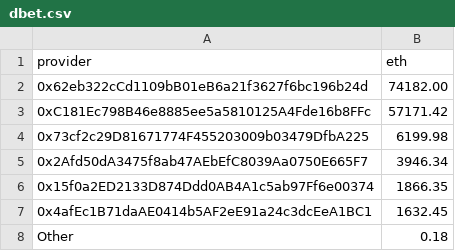
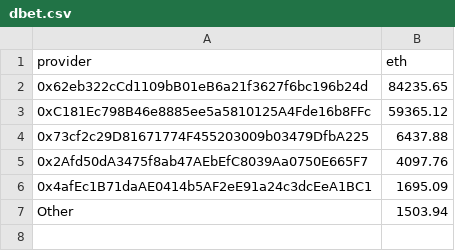
Before and after one commit to Monti/vexchange, a CSV file: build/vexchange/data/providers/dbet.csv, drawn as a sheet; removed rows and columns are numbered as before the commit, all else as after; the diff names each change by its address in the sheet, - before the commit and + after, or states it on an @@ line.

```diff
--- a/build/vexchange/data/providers/dbet.csv
+++ b/build/vexchange/data/providers/dbet.csv
-B2 (eth): 74182.00
+B2 (eth): 84235.65
-B3 (eth): 57171.42
+B3 (eth): 59365.12
-B4 (eth): 6199.98
+B4 (eth): 6437.88
-B5 (eth): 3946.34
+B5 (eth): 4097.76
-row 6: 0x15f0a2ED2133D874Ddd0AB4A1c5ab97Ff6e00374 | 1866.35
-B6 (eth): 1632.45
+B6 (eth): 1695.09
-B7 (eth): 0.18
+B7 (eth): 1503.94
```
Also changed, not shown: build/vexchange/data/providers/ehrt.csv, build/vexchange/data/providers/oce.csv, 26 other files.
